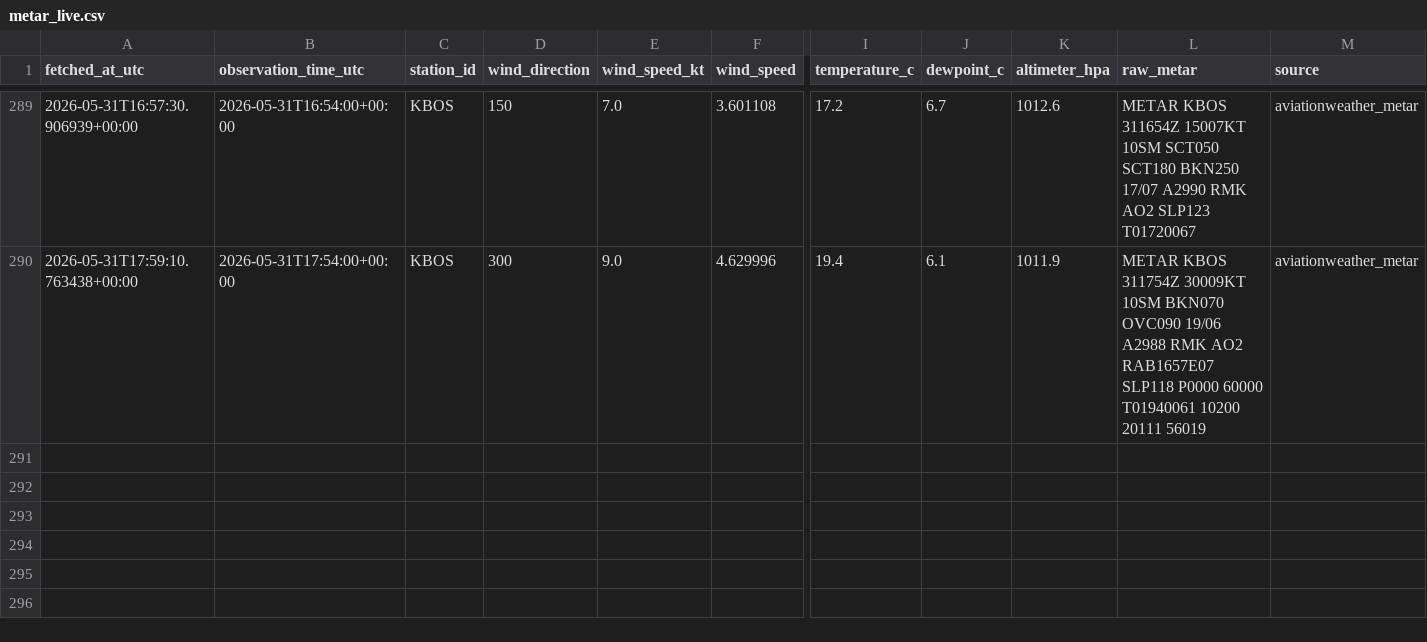
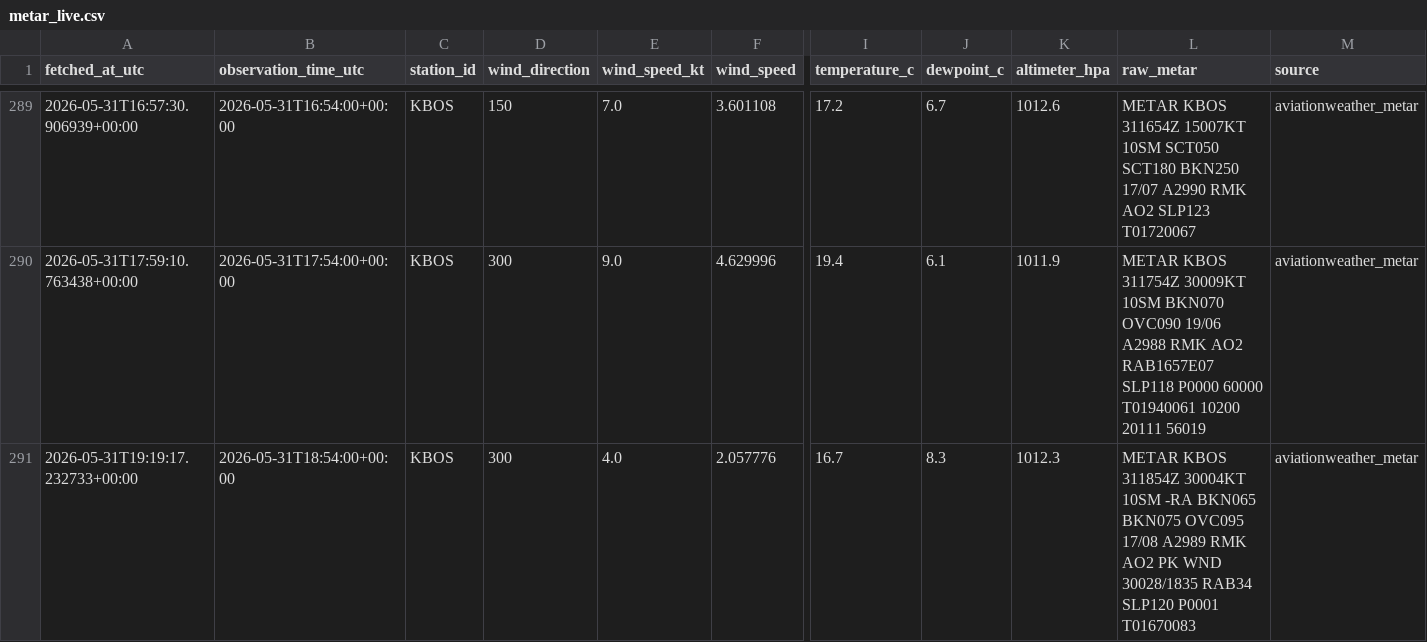
Before and after one commit to nayanananto/wind_live_hitl, a CSV file: data/live/aviationweather_metar/KBOS/metar_live.csv, drawn as a sheet; only a part is shown, gaps mark what is left out; rows hold the shown columns only; the diff names each change by its address in the sheet, - before the commit and + after, or states it on an @@ line.

```diff
--- a/data/live/aviationweather_metar/KBOS/metar_live.csv
+++ b/data/live/aviationweather_metar/KBOS/metar_live.csv
+row 291: 2026-05-31T19:19:17.232733+00:00 | 2026-05-31T18:54:00+00:00 | KBOS | 300 | 4.0 | 2.057776 | 16.7 | 8.3 | 1012.3 | METAR KBOS 311854Z 30004KT 10SM -RA BKN065 BKN075 OVC095 17/08 A2989 RMK AO2 PK WND 30028/1835 RAB34 SLP120 P0001 T01670083 | aviationweather_metar
```
Also changed, not shown: data/live/semantic_states/KBOS_live_semantic_history.csv, data/live/semantic_states/KBOS_live_semantic_state.csv, 2 other files.
